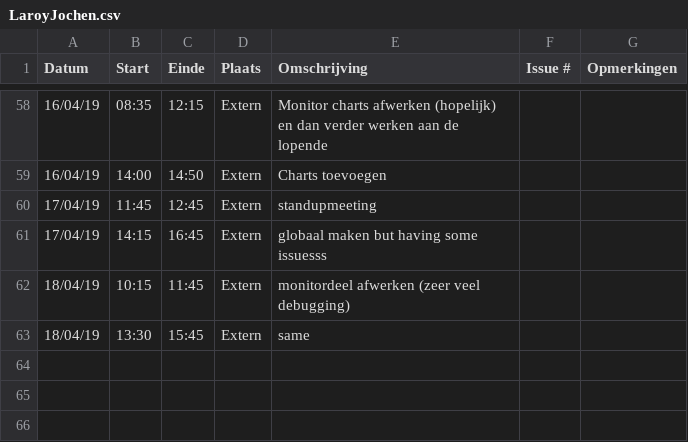
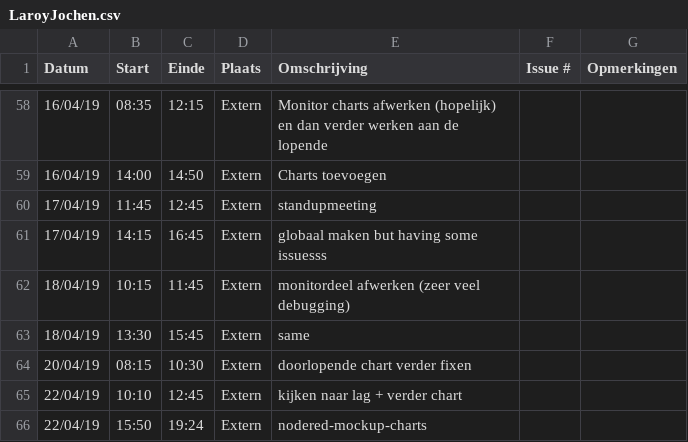
Before and after one commit to WouterStemgee/inventory-management-system-autonomous-drones, a CSV file: logboeken/LaroyJochen.csv, drawn as a sheet; only a part is shown, gaps mark what is left out; the diff names each change by its address in the sheet, - before the commit and + after, or states it on an @@ line.

Commit message:
Update LaroyJochen.csv

```diff
--- a/logboeken/LaroyJochen.csv
+++ b/logboeken/LaroyJochen.csv
+row 64: 20/04/19 | 08:15 | 10:30 | Extern | doorlopende chart verder fixen
+row 65: 22/04/19 | 10:10 | 12:45 | Extern | kijken naar lag + verder chart
+row 66: 22/04/19 | 15:50 | 19:24 | Extern | nodered-mockup-charts
```
